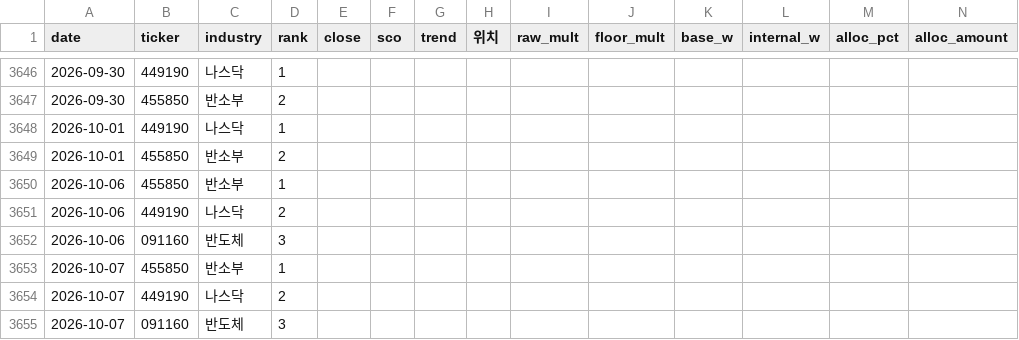
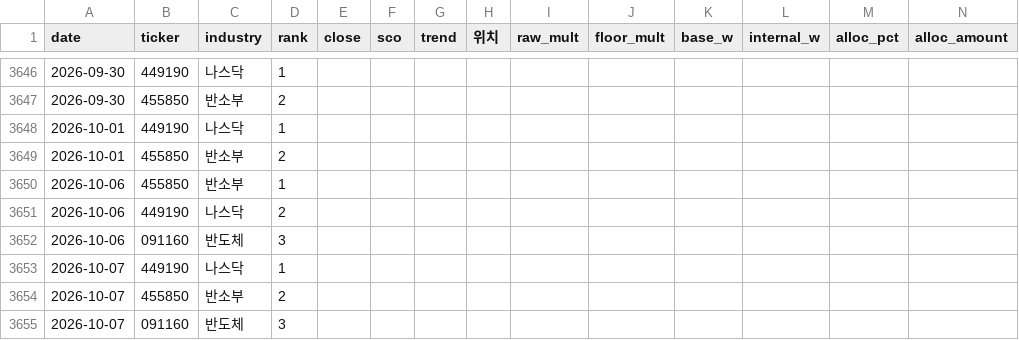
Before and after one commit to momentum79/report-us, a CSV file: etf_history/holdings_daily_kr.csv, drawn as a sheet; only a part is shown, gaps mark what is left out; removed rows and columns are numbered as before the commit, all else as after; rows hold the shown columns only; the diff names each change by its address in the sheet, - before the commit and + after, or states it on an @@ line.

```diff
--- a/etf_history/holdings_daily_kr.csv
+++ b/etf_history/holdings_daily_kr.csv
-row 3653: 2026-10-07 | 455850 | 반소부 | 1
-D3653 (rank): 2
+D3653 (rank): 1
+row 3654: 2026-10-07 | 455850 | 반소부 | 2
```
Also changed, not shown: rank_history_kr150/market_temp_history.csv, 53 other files.
